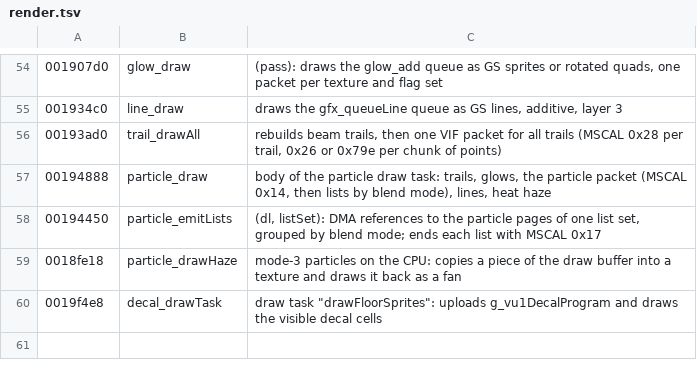
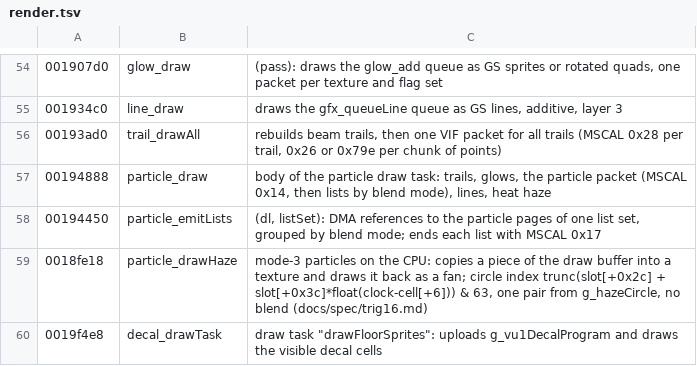
Before and after one commit to Open-Champions/champions-return-to-arms-re, a TSV file: symbols/render.tsv, drawn as a sheet; only a part is shown, gaps mark what is left out.

```diff
--- a/symbols/render.tsv
+++ b/symbols/render.tsv
@@ -58,3 +58,3 @@
 00194450	particle_emitLists	(dl, listSet): DMA references to the particle pages of one list set, grouped by blend mode; ends each list with MSCAL 0x17
-0018fe18	particle_drawHaze	mode-3 particles on the CPU: copies a piece of the draw buffer into a texture and draws it back as a fan
+0018fe18	particle_drawHaze	mode-3 particles on the CPU: copies a piece of the draw buffer into a texture and draws it back as a fan; circle index trunc(slot[+0x2c] + slot[+0x3c]*float(clock-cell[+6])) & 63, one pair from g_hazeCircle, no blend (docs/spec/trig16.md)
 0019f4e8	decal_drawTask	draw task "drawFloorSprites": uploads g_vu1DecalProgram and draws the visible decal cells
```
Also changed, not shown: symbols/effects.tsv, symbols/engine.tsv, 5 other files.
